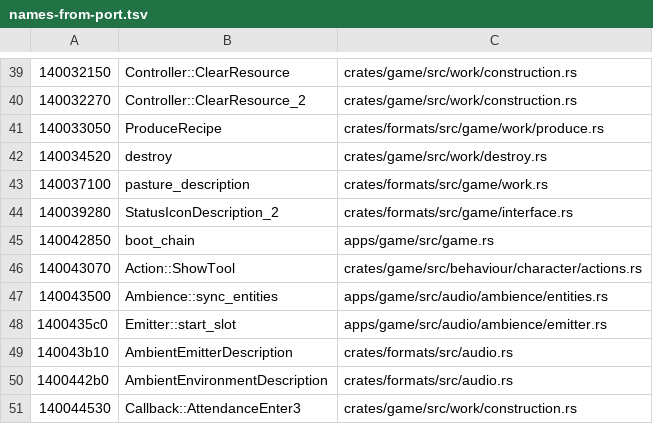
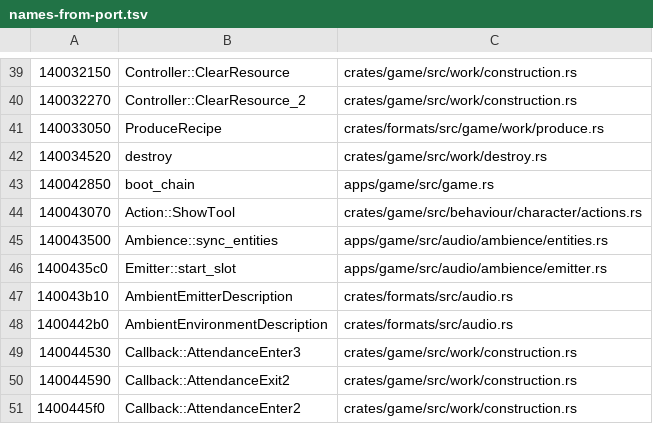
Before and after one commit to tanepiper/unbanished, a TSV file: labels/names-from-port.tsv, drawn as a sheet; only a part is shown, gaps mark what is left out; the shorter side is filled out with more unchanged rows; the diff names each change by its address in the sheet, - before the commit and + after, or states it on an @@ line.

```diff
--- a/labels/names-from-port.tsv
+++ b/labels/names-from-port.tsv
-row 43: 140037100 | pasture_description | crates/formats/src/game/work.rs
-row 44: 140039280 | StatusIconDescription_2 | crates/formats/src/game/interface.rs
```
Also changed, not shown: 6 other files.
